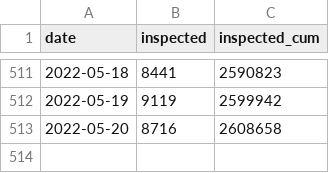
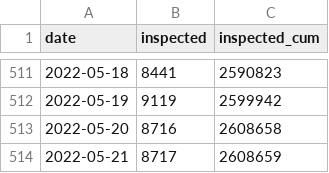
Before and after one commit to kzktmr/Covid19Dashboard, a CSV file: data/inspection.csv, drawn as a sheet; only a part is shown, gaps mark what is left out; the diff names each change by its address in the sheet, - before the commit and + after, or states it on an @@ line.

Commit message:
Data updated

```diff
--- a/data/inspection.csv
+++ b/data/inspection.csv
+row 514: 2022-05-21 | 8717 | 2608659
```
